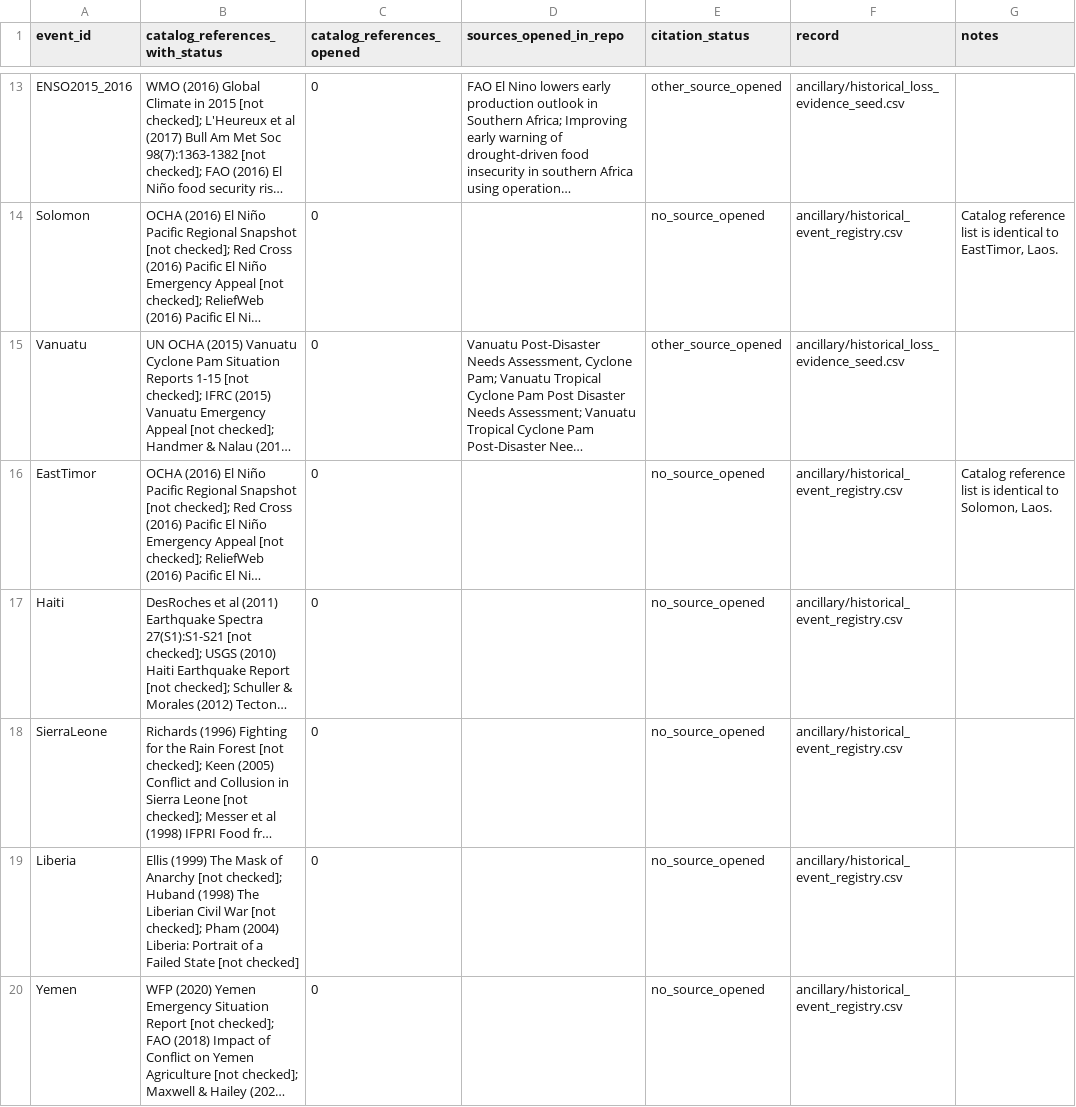
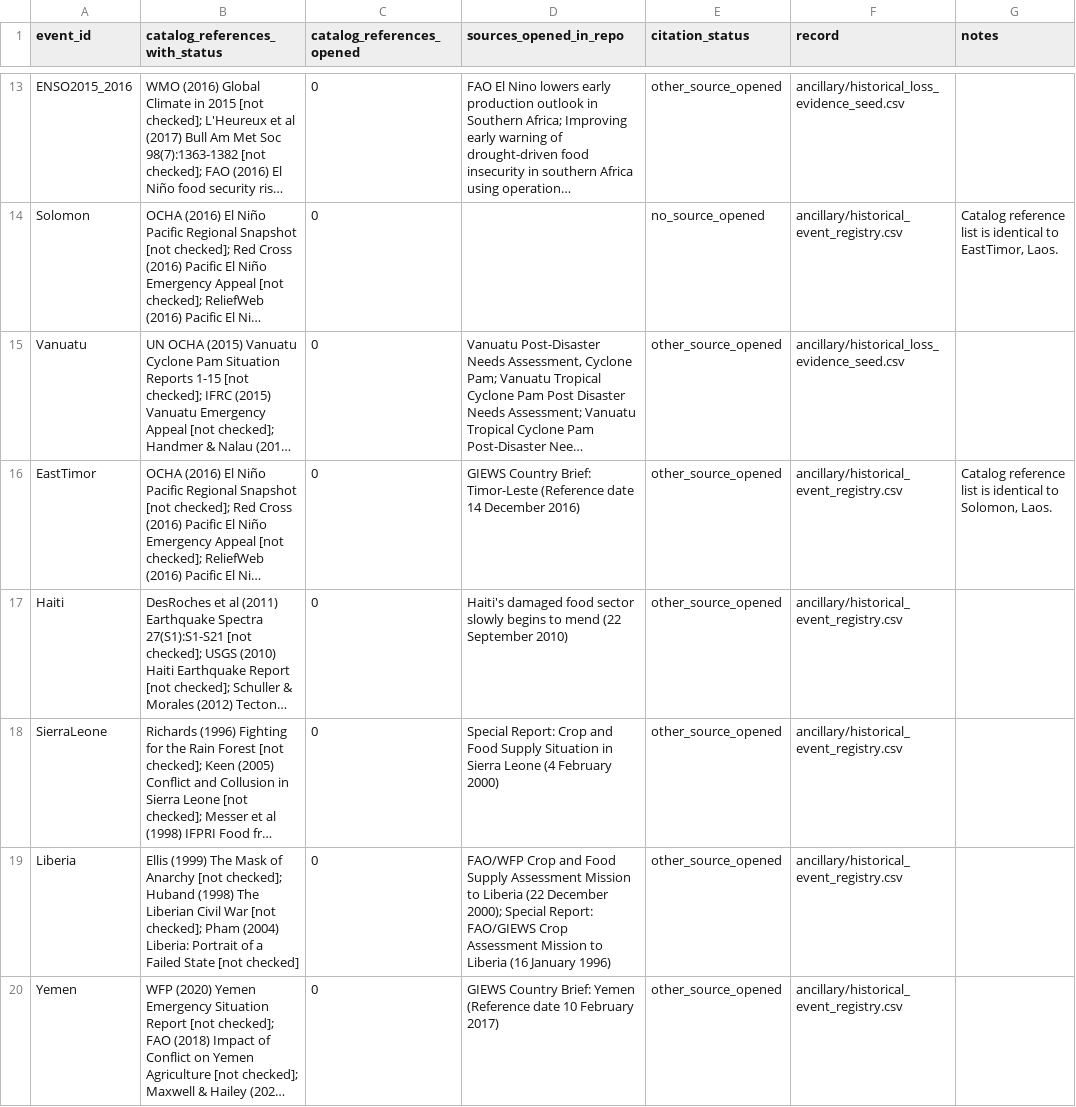
Before and after one commit to mjpuma/AgRichterScale, a CSV file: ancillary/event_citations_v1.csv, drawn as a sheet; only a part is shown, gaps mark what is left out; long unchanged cells end in …; the diff covers the shown part only; the diff names each change by its address in the sheet, - before the commit and + after, or states it on an @@ line.

```diff
--- a/ancillary/event_citations_v1.csv
+++ b/ancillary/event_citations_v1.csv
-D16 (sources_opened_in_repo): (empty)
+D16 (sources_opened_in_repo): GIEWS Country Brief: Timor-Leste (Reference date 14 December 2016)
-E16:E20 (citation_status): no_source_opened
+E16:E20 (citation_status): other_source_opened
-D17 (sources_opened_in_repo): (empty)
+D17 (sources_opened_in_repo): Haiti's damaged food sector slowly begins to mend (22 September 2010)
-D18 (sources_opened_in_repo): (empty)
+D18 (sources_opened_in_repo): Special Report: Crop and Food Supply Situation in Sierra Leone (4 February 2000)
-D19 (sources_opened_in_repo): (empty)
+D19 (sources_opened_in_repo): FAO/WFP Crop and Food Supply Assessment Mission to Liberia (22 December 2000); Special Report: FAO/GIEWS Crop Assessment Mission to Liberia (16 January 1996)
-D20 (sources_opened_in_repo): (empty)
+D20 (sources_opened_in_repo): GIEWS Country Brief: Yemen (Reference date 10 February 2017)
```
Also changed, not shown: 12 edited cells elsewhere in this file, ancillary/event_evidence_class_v1.csv, 6 other files.
